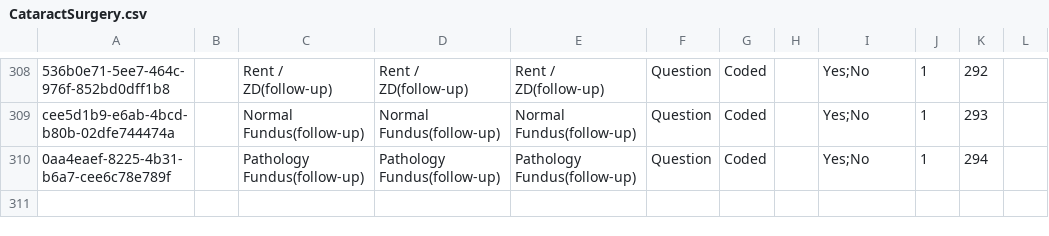
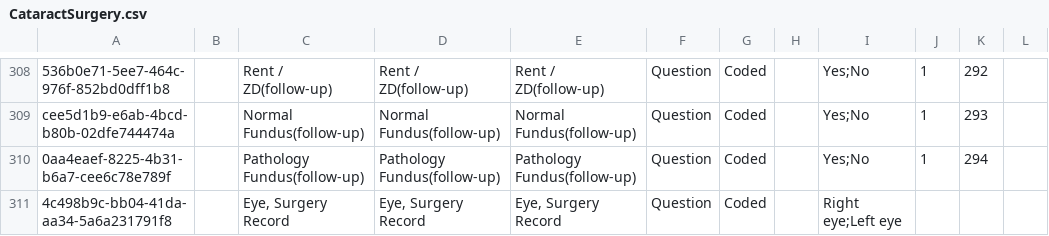
Before and after one commit to IntelliSOFT-Consulting/bdsec-metadata, a CSV file: configuration/concepts/CataractSurgery.csv, drawn as a sheet; only a part is shown, gaps mark what is left out; the diff names each change by its address in the sheet, - before the commit and + after, or states it on an @@ line.

Commit message:
Add Cataract Surgery Operating Theatre form and update concepts for eye surgery records

```diff
--- a/configuration/concepts/CataractSurgery.csv
+++ b/configuration/concepts/CataractSurgery.csv
+row 311: 4c498b9c-bb04-41da-aa34-5a6a231791f8 |  | Eye, Surgery Record | Eye, Surgery Record | Eye, Surgery Record | Question | Coded |  | Right eye;Left eye
```
Also changed, not shown: 1 other file.
